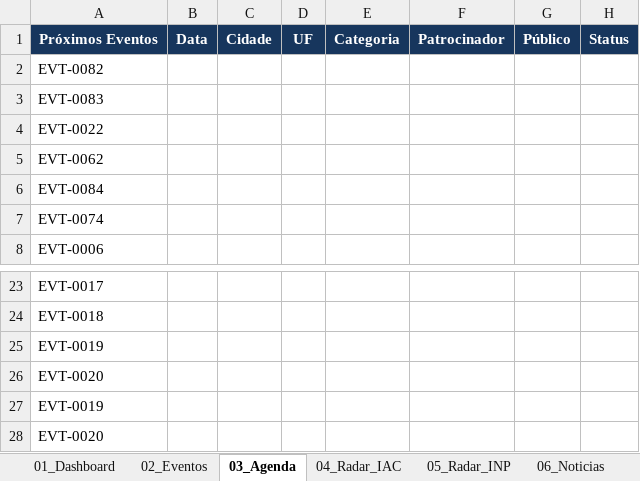
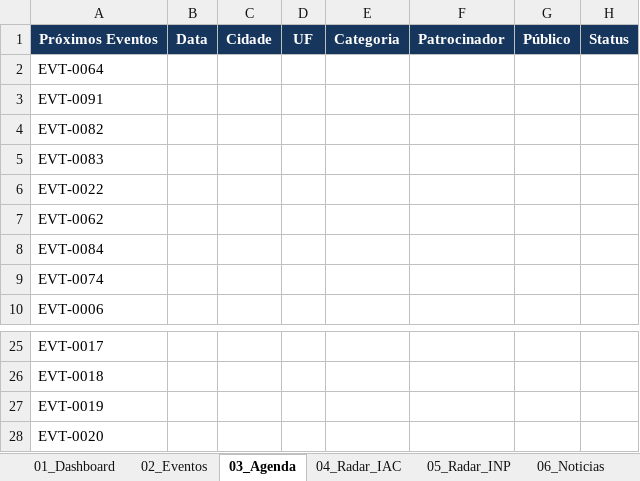
Before and after one commit to robertovitor/radar-brasil-2027, an Excel workbook: Radar_Brasil_2027.xlsx, sheet 03_Agenda, drawn as a sheet; only a part is shown, gaps mark what is left out; values as stored, in another font and other column widths than the file's, no borders; removed rows and columns are numbered as before the commit, all else as after; the diff names each change by its address in the sheet, - before the commit and + after, or states it on an @@ line.

```diff
--- a/Radar_Brasil_2027.xlsx (sheet 03_Agenda)
+++ b/Radar_Brasil_2027.xlsx (sheet 03_Agenda)
+row 2: EVT-0064
+row 3: EVT-0091
-row 25: EVT-0019
-row 26: EVT-0020
```
Also changed, not shown: sheet 06_Noticias, formulas that keep their value, charts or pictures, 1 other file.
